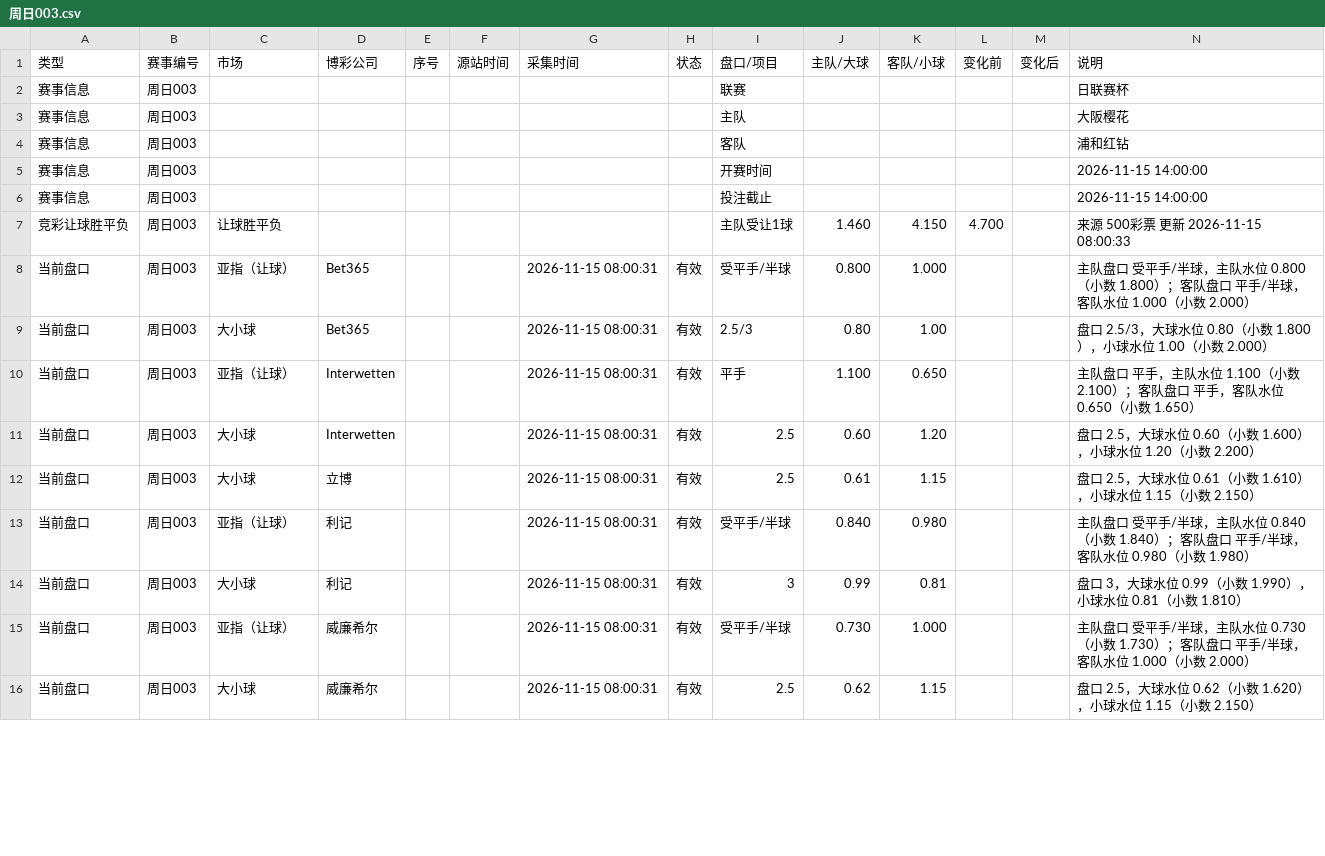
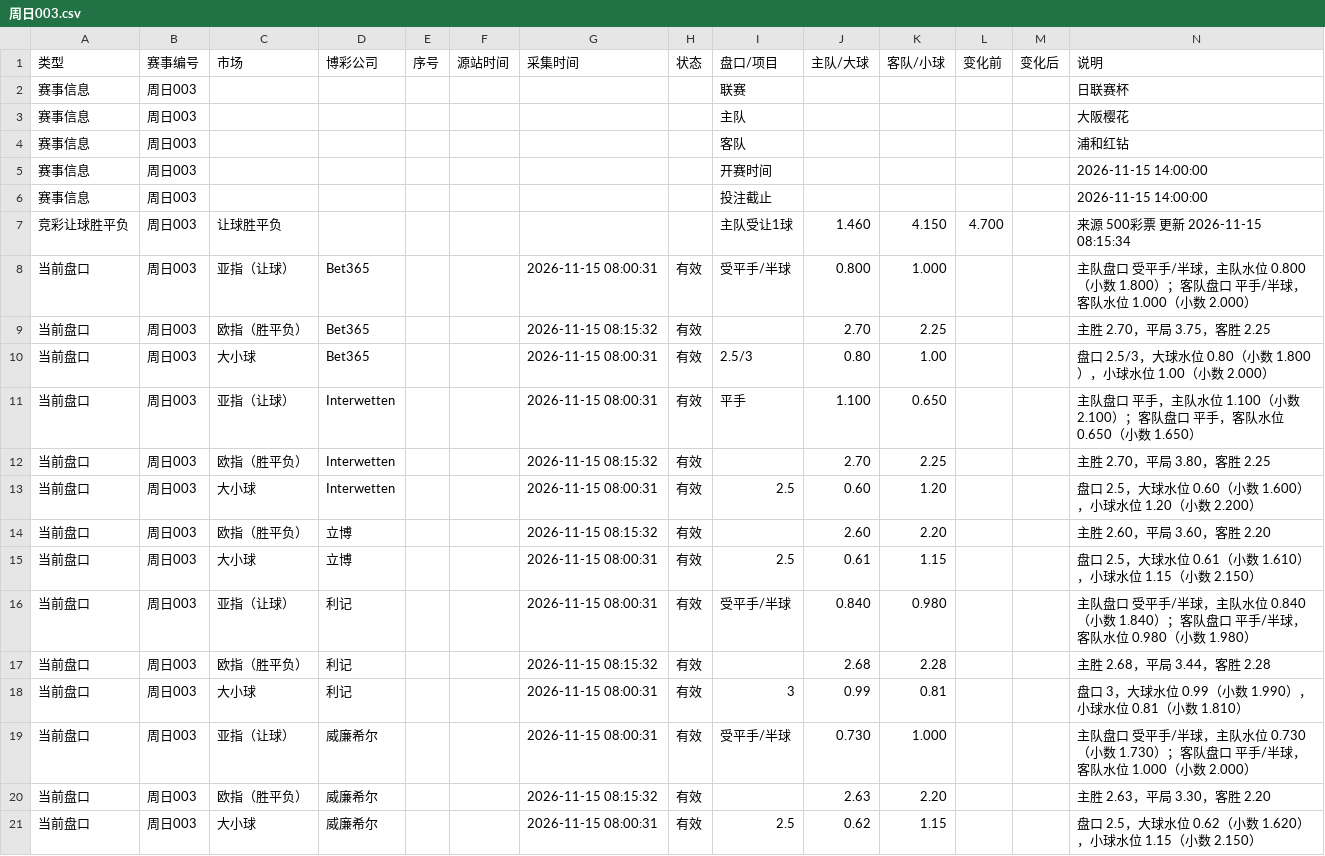
Before and after one commit to Jincheng-Z/jingcai-odds, a CSV file: events/周日003.csv, drawn as a sheet; only a part is shown; the diff covers the shown part only.

```diff
--- a/events/周日003.csv
+++ b/events/周日003.csv
@@ -6,11 +6,16 @@
 赛事信息,周日003,,,,,,,投注截止,,,,,2026-11-15 14:00:00
-竞彩让球胜平负,周日003,让球胜平负,,,,,,主队受让1球,1.460,4.150,4.700,,来源 500彩票 更新 2026-11-15 08:00:33
+竞彩让球胜平负,周日003,让球胜平负,,,,,,主队受让1球,1.460,4.150,4.700,,来源 500彩票 更新 2026-11-15 08:15:34
 当前盘口,周日003,亚指（让球）,Bet365,,,2026-11-15 08:00:31,有效,受平手/半球,0.800,1.000,,,主队盘口 受平手/半球，主队水位 0.800（小数 1.800）；客队盘口 平手/半球，客队水位 1.000（小数 2.000）
+当前盘口,周日003,欧指（胜平负）,Bet365,,,2026-11-15 08:15:32,有效,,2.70,2.25,,,主胜 2.70，平局 3.75，客胜 2.25
 当前盘口,周日003,大小球,Bet365,,,2026-11-15 08:00:31,有效,2.5/3,0.80,1.00,,,盘口 2.5/3，大球水位 0.80（小数 1.800），小球水位 1.00（小数 2.000）
 当前盘口,周日003,亚指（让球）,Interwetten,,,2026-11-15 08:00:31,有效,平手,1.100,0.650,,,主队盘口 平手，主队水位 1.100（小数 2.100）；客队盘口 平手，客队水位 0.650（小数 1.650）
+当前盘口,周日003,欧指（胜平负）,Interwetten,,,2026-11-15 08:15:32,有效,,2.70,2.25,,,主胜 2.70，平局 3.80，客胜 2.25
 当前盘口,周日003,大小球,Interwetten,,,2026-11-15 08:00:31,有效,2.5,0.60,1.20,,,盘口 2.5，大球水位 0.60（小数 1.600），小球水位 1.20（小数 2.200）
+当前盘口,周日003,欧指（胜平负）,立博,,,2026-11-15 08:15:32,有效,,2.60,2.20,,,主胜 2.60，平局 3.60，客胜 2.20
 当前盘口,周日003,大小球,立博,,,2026-11-15 08:00:31,有效,2.5,0.61,1.15,,,盘口 2.5，大球水位 0.61（小数 1.610），小球水位 1.15（小数 2.150）
 当前盘口,周日003,亚指（让球）,利记,,,2026-11-15 08:00:31,有效,受平手/半球,0.840,0.980,,,主队盘口 受平手/半球，主队水位 0.840（小数 1.840）；客队盘口 平手/半球，客队水位 0.980（小数 1.980）
+当前盘口,周日003,欧指（胜平负）,利记,,,2026-11-15 08:15:32,有效,,2.68,2.28,,,主胜 2.68，平局 3.44，客胜 2.28
 当前盘口,周日003,大小球,利记,,,2026-11-15 08:00:31,有效,3,0.99,0.81,,,盘口 3，大球水位 0.99（小数 1.990），小球水位 0.81（小数 1.810）
 当前盘口,周日003,亚指（让球）,威廉希尔,,,2026-11-15 08:00:31,有效,受平手/半球,0.730,1.000,,,主队盘口 受平手/半球，主队水位 0.730（小数 1.730）；客队盘口 平手/半球，客队水位 1.000（小数 2.000）
+当前盘口,周日003,欧指（胜平负）,威廉希尔,,,2026-11-15 08:15:32,有效,,2.63,2.20,,,主胜 2.63，平局 3.30，客胜 2.20
 当前盘口,周日003,大小球,威廉希尔,,,2026-11-15 08:00:31,有效,2.5,0.62,1.15,,,盘口 2.5，大球水位 0.62（小数 1.620），小球水位 1.15（小数 2.150）
```
Also changed, not shown: 10 added rows and 34 edited cells elsewhere in this file, events/周日001.csv, events/周日002.csv, 12 other files.
